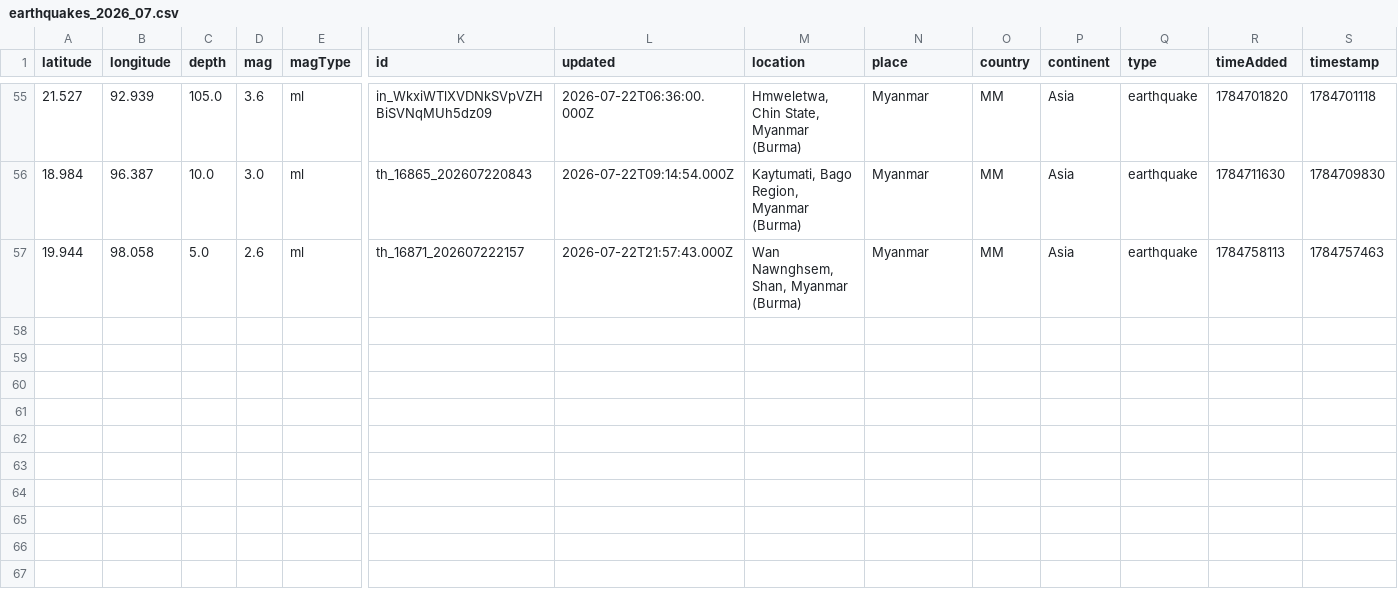
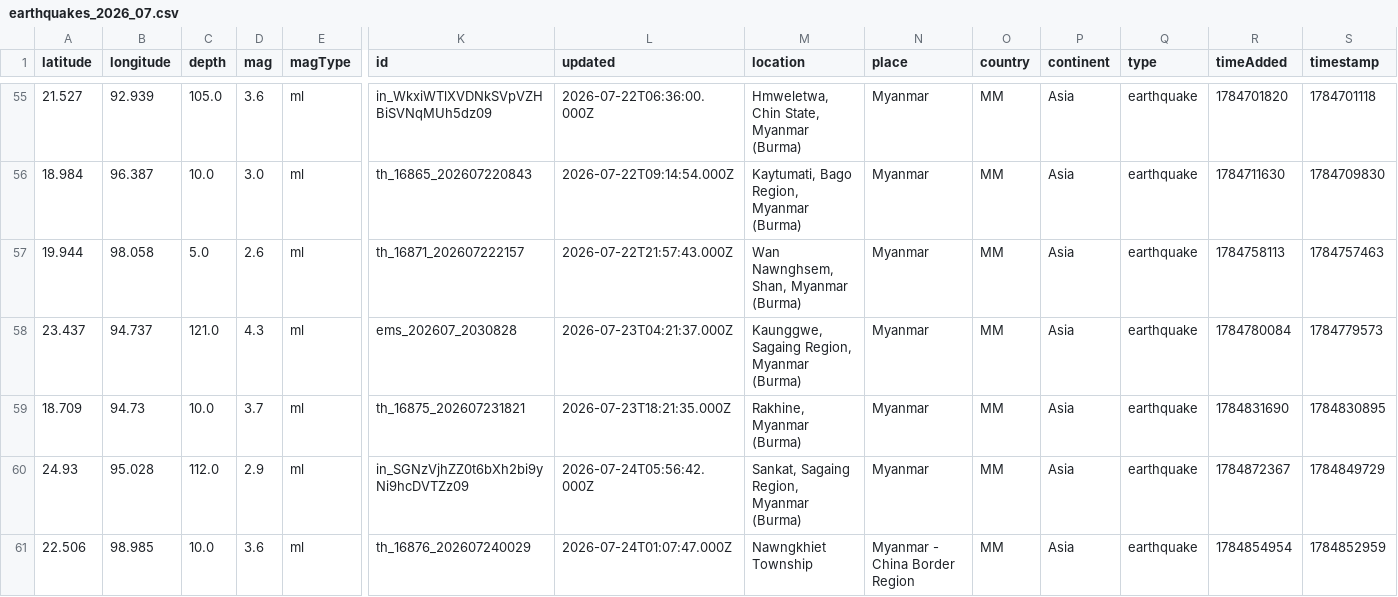
Before and after one commit to akzedevops/mmeqopendata, a CSV file: quake_exports/csv/monthly/earthquakes_2026_07.csv, drawn as a sheet; only a part is shown, gaps mark what is left out; rows hold the shown columns only; the diff names each change by its address in the sheet, - before the commit and + after, or states it on an @@ line.

```diff
--- a/quake_exports/csv/monthly/earthquakes_2026_07.csv
+++ b/quake_exports/csv/monthly/earthquakes_2026_07.csv
+row 58: 23.437 | 94.737 | 121.0 | 4.3 | ml | ems_202607_2030828 | 2026-07-23T04:21:37.000Z | Kaunggwe, Sagaing Region, Myanmar (Burma) | Myanmar | MM | Asia | earthquake | 1784780084 | 1784779573
+row 59: 18.709 | 94.73 | 10.0 | 3.7 | ml | th_16875_202607231821 | 2026-07-23T18:21:35.000Z | Rakhine, Myanmar (Burma) | Myanmar | MM | Asia | earthquake | 1784831690 | 1784830895
+row 60: 24.93 | 95.028 | 112.0 | 2.9 | ml | in_SGNzVjhZZ0t6bXh2bi9yNi9hcDVTZz09 | 2026-07-24T05:56:42.000Z | Sankat, Sagaing Region, Myanmar (Burma) | Myanmar | MM | Asia | earthquake | 1784872367 | 1784849729
+row 61: 22.506 | 98.985 | 10.0 | 3.6 | ml | th_16876_202607240029 | 2026-07-24T01:07:47.000Z | Nawngkhiet Township | Myanmar - China Border Region | MM | Asia | earthquake | 1784854954 | 1784852959
```
Also changed, not shown: quake_exports/csv/yearly/earthquakes_2026.csv, 4 other files.
